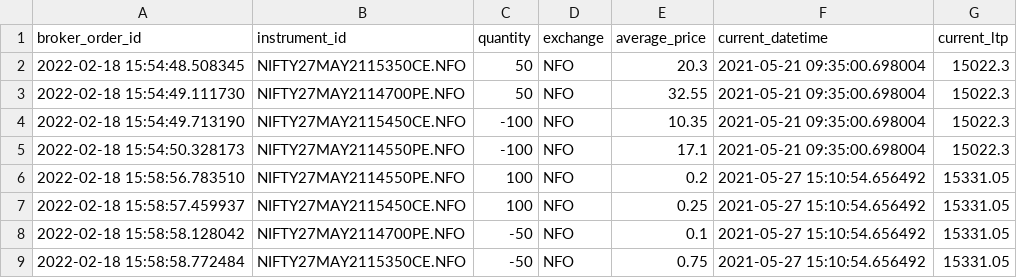
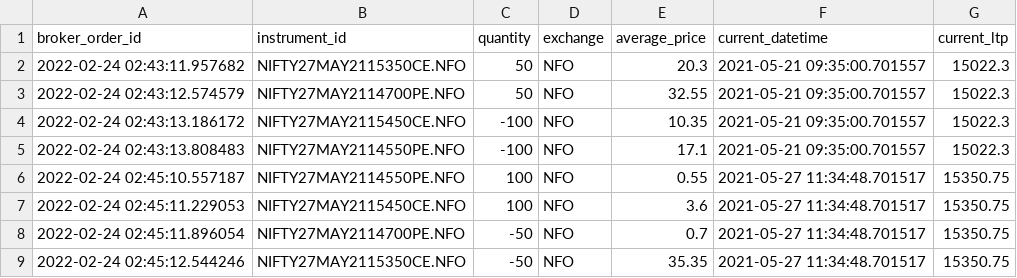
Before and after one commit to hiteshgulati/Batra-Two-Peaks-Strategy, a CSV file: trades_df/Trades2021-05-21-09-15-00.csv, drawn as a sheet.

```diff
--- a/trades_df/Trades2021-05-21-09-15-00.csv
+++ b/trades_df/Trades2021-05-21-09-15-00.csv
@@ -1,9 +1,9 @@
 broker_order_id,instrument_id,quantity,exchange,average_price,current_datetime,current_ltp
-2022-02-18 15:54:48.508345,NIFTY27MAY2115350CE.NFO,50,NFO,20.3,2021-05-21 09:35:00.698004,15022.3
-2022-02-18 15:54:49.111730,NIFTY27MAY2114700PE.NFO,50,NFO,32.55,2021-05-21 09:35:00.698004,15022.3
-2022-02-18 15:54:49.713190,NIFTY27MAY2115450CE.NFO,-100,NFO,10.35,2021-05-21 09:35:00.698004,15022.3
-2022-02-18 15:54:50.328173,NIFTY27MAY2114550PE.NFO,-100,NFO,17.1,2021-05-21 09:35:00.698004,15022.3
-2022-02-18 15:58:56.783510,NIFTY27MAY2114550PE.NFO,100,NFO,0.2,2021-05-27 15:10:54.656492,15331.05
-2022-02-18 15:58:57.459937,NIFTY27MAY2115450CE.NFO,100,NFO,0.25,2021-05-27 15:10:54.656492,15331.05
-2022-02-18 15:58:58.128042,NIFTY27MAY2114700PE.NFO,-50,NFO,0.1,2021-05-27 15:10:54.656492,15331.05
-2022-02-18 15:58:58.772484,NIFTY27MAY2115350CE.NFO,-50,NFO,0.75,2021-05-27 15:10:54.656492,15331.05
+2022-02-24 02:43:11.957682,NIFTY27MAY2115350CE.NFO,50,NFO,20.3,2021-05-21 09:35:00.701557,15022.3
+2022-02-24 02:43:12.574579,NIFTY27MAY2114700PE.NFO,50,NFO,32.55,2021-05-21 09:35:00.701557,15022.3
+2022-02-24 02:43:13.186172,NIFTY27MAY2115450CE.NFO,-100,NFO,10.35,2021-05-21 09:35:00.701557,15022.3
+2022-02-24 02:43:13.808483,NIFTY27MAY2114550PE.NFO,-100,NFO,17.1,2021-05-21 09:35:00.701557,15022.3
+2022-02-24 02:45:10.557187,NIFTY27MAY2114550PE.NFO,100,NFO,0.55,2021-05-27 11:34:48.701517,15350.75
+2022-02-24 02:45:11.229053,NIFTY27MAY2115450CE.NFO,100,NFO,3.6,2021-05-27 11:34:48.701517,15350.75
+2022-02-24 02:45:11.896054,NIFTY27MAY2114700PE.NFO,-50,NFO,0.7,2021-05-27 11:34:48.701517,15350.75
+2022-02-24 02:45:12.544246,NIFTY27MAY2115350CE.NFO,-50,NFO,35.35,2021-05-27 11:34:48.701517,15350.75
```
Also changed, not shown: 7 other files.
